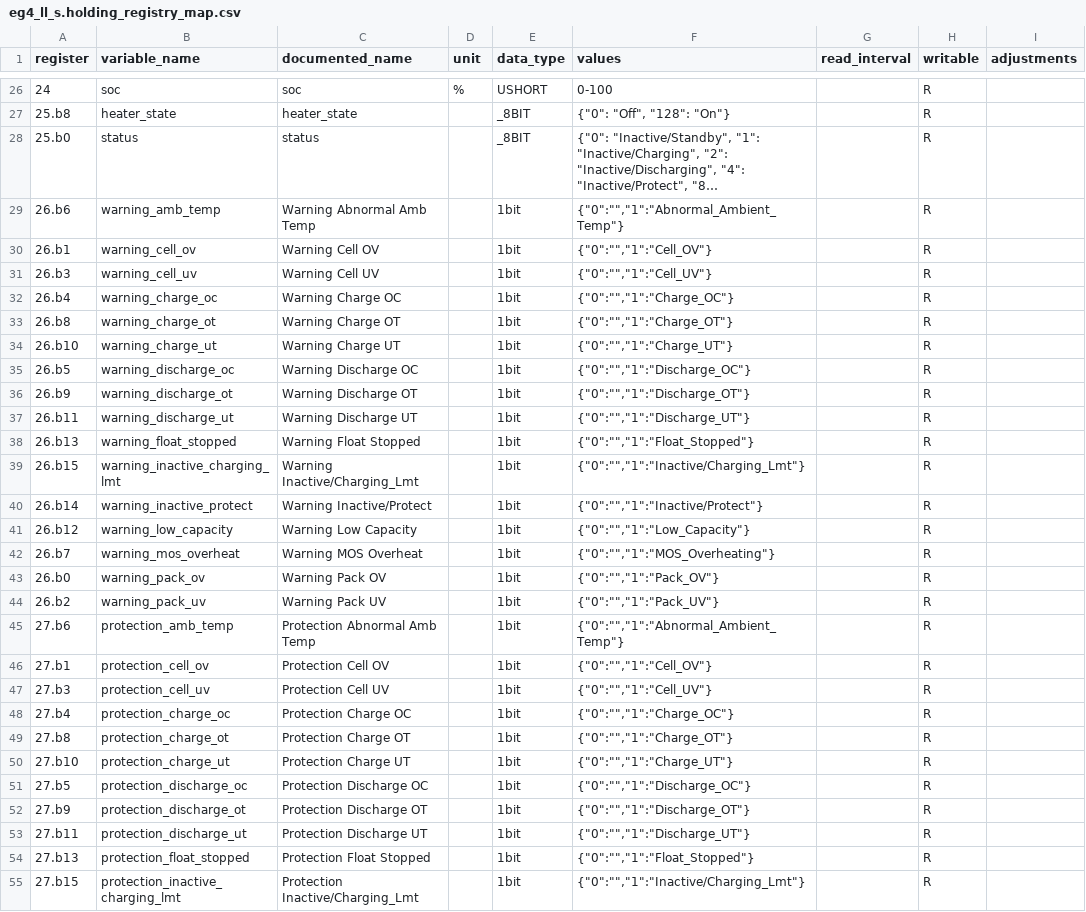
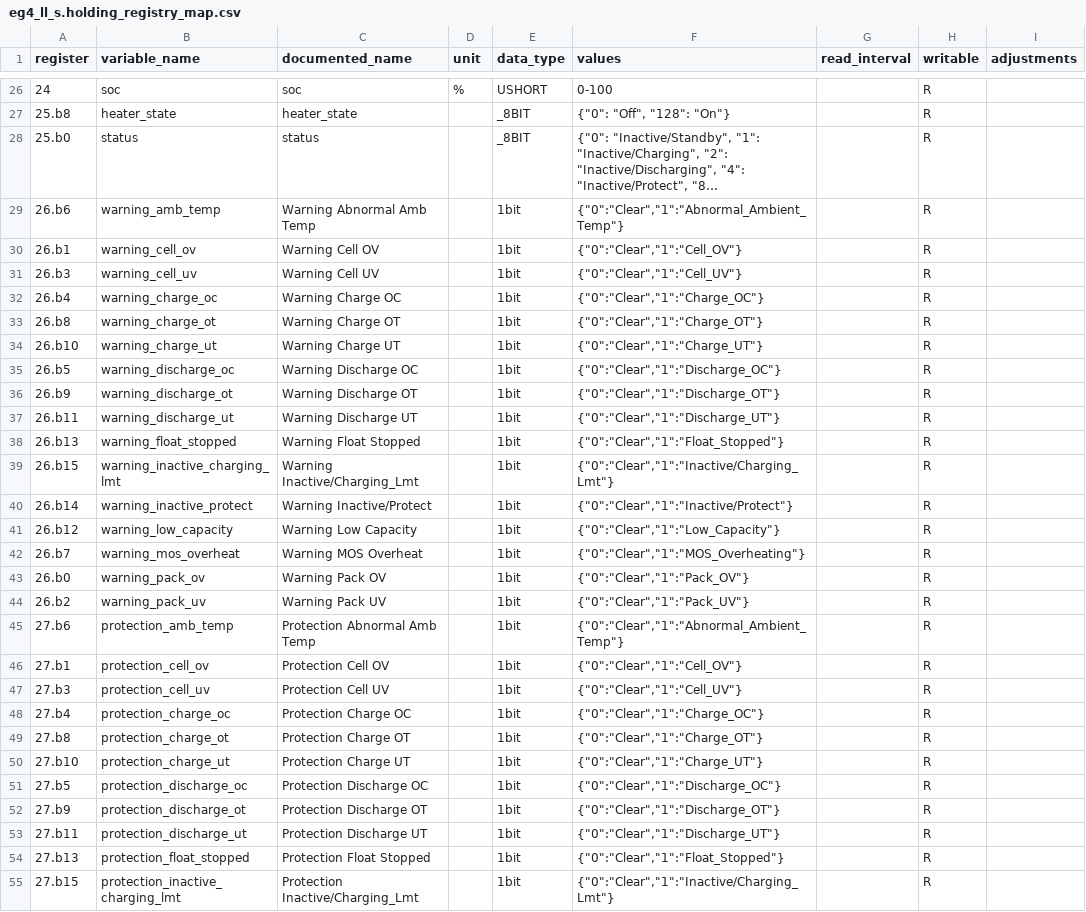
Before and after one commit to BuxtonCalvin/MultiProtocolGateway, a CSV file: protocols/eg4/eg4_ll_s.holding_registry_map.csv, drawn as a sheet; only a part is shown, gaps mark what is left out; long unchanged cells end in …; the diff covers the shown part only; the diff names each change by its address in the sheet, - before the commit and + after, or states it on an @@ line.

Commit message:
registery fix

```diff
--- a/protocols/eg4/eg4_ll_s.holding_registry_map.csv
+++ b/protocols/eg4/eg4_ll_s.holding_registry_map.csv
-F29 (values): {"0":"","1":"Abnormal_Ambient_Temp"}
+F29 (values): {"0":"Clear","1":"Abnormal_Ambient_Temp"}
-F30 (values): {"0":"","1":"Cell_OV"}
+F30 (values): {"0":"Clear","1":"Cell_OV"}
-F31 (values): {"0":"","1":"Cell_UV"}
+F31 (values): {"0":"Clear","1":"Cell_UV"}
-F32 (values): {"0":"","1":"Charge_OC"}
+F32 (values): {"0":"Clear","1":"Charge_OC"}
-F33 (values): {"0":"","1":"Charge_OT"}
+F33 (values): {"0":"Clear","1":"Charge_OT"}
-F34 (values): {"0":"","1":"Charge_UT"}
+F34 (values): {"0":"Clear","1":"Charge_UT"}
-F35 (values): {"0":"","1":"Discharge_OC"}
+F35 (values): {"0":"Clear","1":"Discharge_OC"}
-F36 (values): {"0":"","1":"Discharge_OT"}
+F36 (values): {"0":"Clear","1":"Discharge_OT"}
-F37 (values): {"0":"","1":"Discharge_UT"}
+F37 (values): {"0":"Clear","1":"Discharge_UT"}
-F38 (values): {"0":"","1":"Float_Stopped"}
+F38 (values): {"0":"Clear","1":"Float_Stopped"}
-F39 (values): {"0":"","1":"Inactive/Charging_Lmt"}
+F39 (values): {"0":"Clear","1":"Inactive/Charging_Lmt"}
-F40 (values): {"0":"","1":"Inactive/Protect"}
+F40 (values): {"0":"Clear","1":"Inactive/Protect"}
-F41 (values): {"0":"","1":"Low_Capacity"}
+F41 (values): {"0":"Clear","1":"Low_Capacity"}
-F42 (values): {"0":"","1":"MOS_Overheating"}
+F42 (values): {"0":"Clear","1":"MOS_Overheating"}
-F43 (values): {"0":"","1":"Pack_OV"}
+F43 (values): {"0":"Clear","1":"Pack_OV"}
-F44 (values): {"0":"","1":"Pack_UV"}
+F44 (values): {"0":"Clear","1":"Pack_UV"}
-F45 (values): {"0":"","1":"Abnormal_Ambient_Temp"}
+F45 (values): {"0":"Clear","1":"Abnormal_Ambient_Temp"}
-F46 (values): {"0":"","1":"Cell_OV"}
+F46 (values): {"0":"Clear","1":"Cell_OV"}
-F47 (values): {"0":"","1":"Cell_UV"}
+F47 (values): {"0":"Clear","1":"Cell_UV"}
-F48 (values): {"0":"","1":"Charge_OC"}
+F48 (values): {"0":"Clear","1":"Charge_OC"}
-F49 (values): {"0":"","1":"Charge_OT"}
+F49 (values): {"0":"Clear","1":"Charge_OT"}
-F50 (values): {"0":"","1":"Charge_UT"}
+F50 (values): {"0":"Clear","1":"Charge_UT"}
-F51 (values): {"0":"","1":"Discharge_OC"}
+F51 (values): {"0":"Clear","1":"Discharge_OC"}
-F52 (values): {"0":"","1":"Discharge_OT"}
+F52 (values): {"0":"Clear","1":"Discharge_OT"}
-F53 (values): {"0":"","1":"Discharge_UT"}
+F53 (values): {"0":"Clear","1":"Discharge_UT"}
-F54 (values): {"0":"","1":"Float_Stopped"}
+F54 (values): {"0":"Clear","1":"Float_Stopped"}
-F55 (values): {"0":"","1":"Inactive/Charging_Lmt"}
+F55 (values): {"0":"Clear","1":"Inactive/Charging_Lmt"}
```
Also changed, not shown: 9 edited cells elsewhere in this file, 1 other file.
